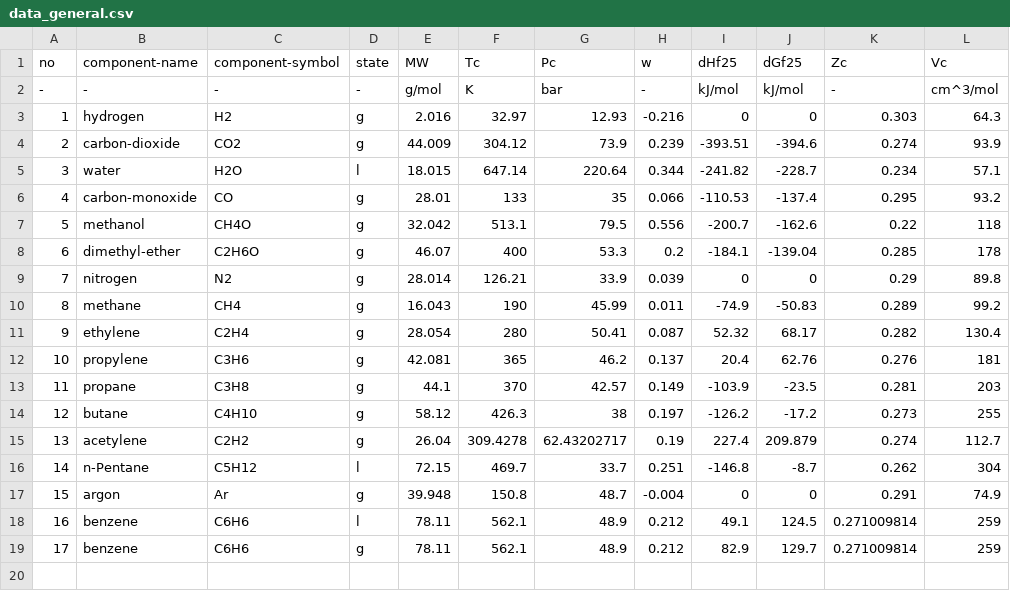
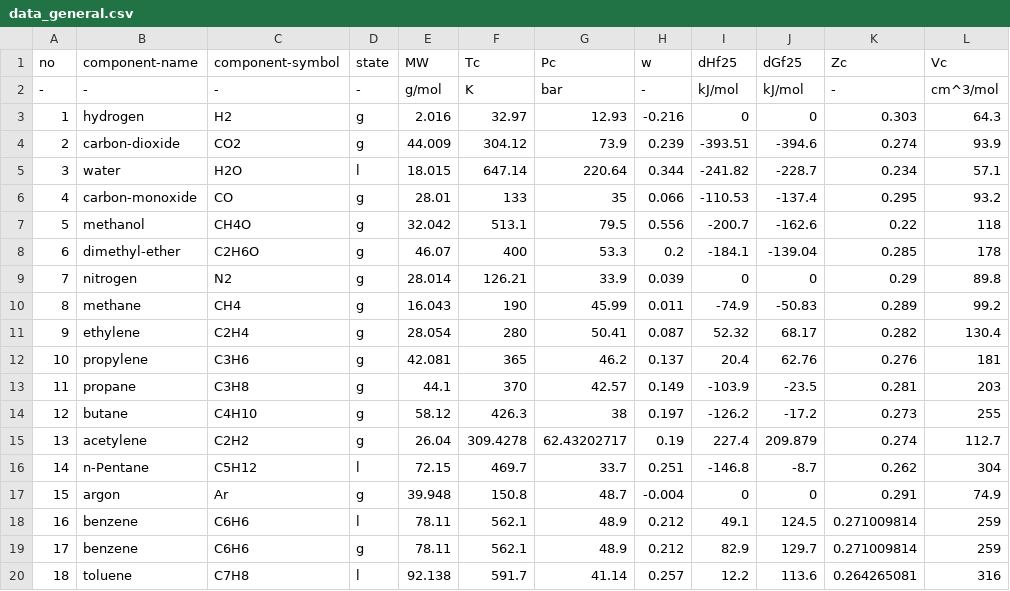
Before and after one commit to sinagilassi/PyCTPM, a CSV file: PyCTPM/database/data_general.csv, drawn as a sheet; the diff names each change by its address in the sheet, - before the commit and + after, or states it on an @@ line.

```diff
--- a/PyCTPM/database/data_general.csv
+++ b/PyCTPM/database/data_general.csv
+row 20: 18 | toluene | C7H8 | l | 92.138 | 591.7 | 41.14 | 0.257 | 12.2 | 113.6 | 0.264265081 | 316
```
Also changed, not shown: 10 other files.
